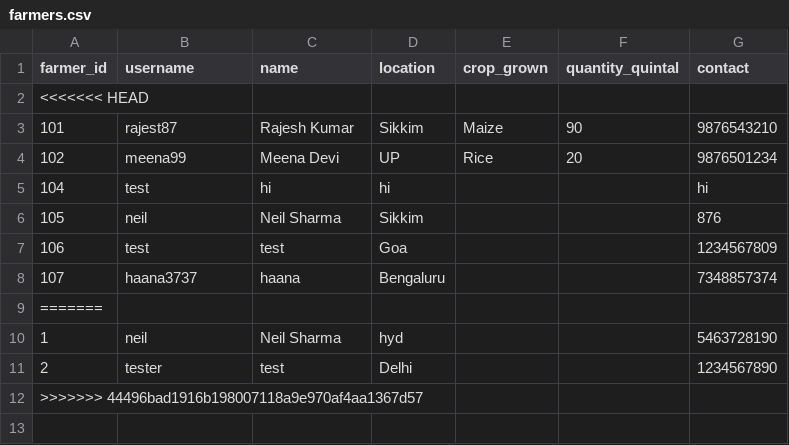
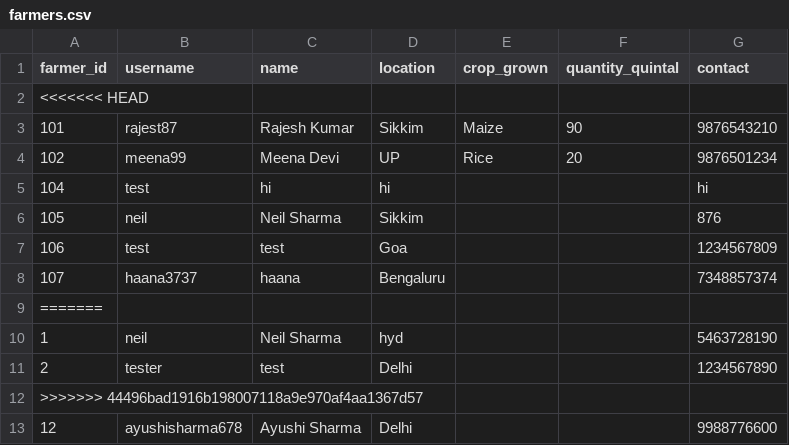
Before and after one commit to ayushisharma678/crop_portal_starter, a CSV file: data/farmers.csv, drawn as a sheet; the diff names each change by its address in the sheet, - before the commit and + after, or states it on an @@ line.

```diff
--- a/data/farmers.csv
+++ b/data/farmers.csv
+row 13: 12 | ayushisharma678 | Ayushi Sharma | Delhi |  |  | 9988776600
```
Also changed, not shown: data/farmer_crops.csv, data/users.csv.
